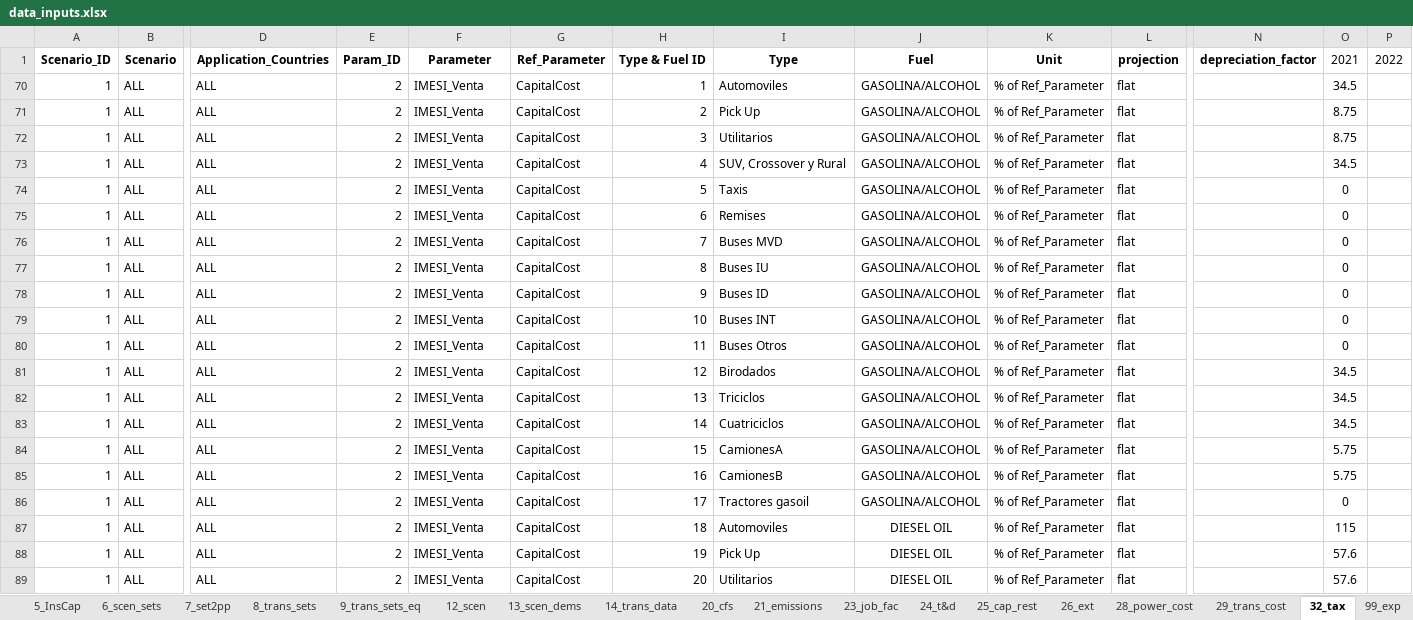
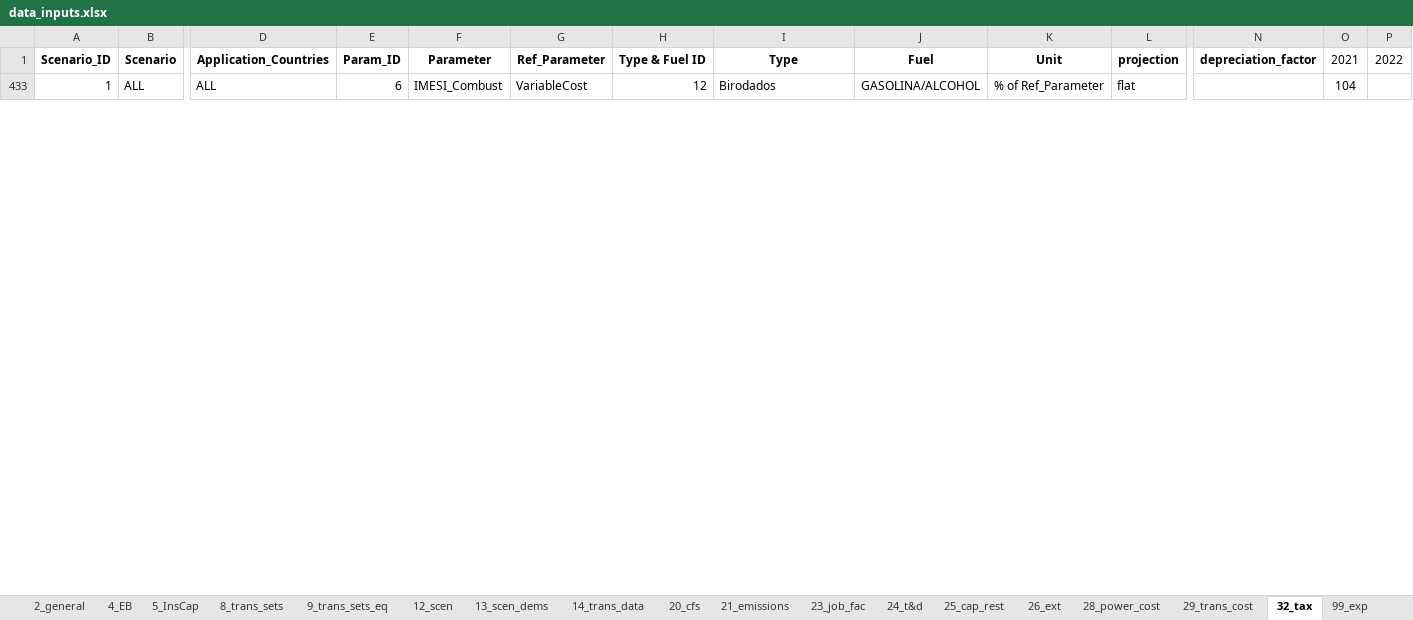
Before and after one commit to clg-admin/Model_BULAC_Uruguay, an Excel workbook: data_inputs.xlsx, sheet 32_tax, drawn as a sheet; only a part is shown, gaps mark what is left out; values as stored, in another font and other column widths than the file's, no borders; removed rows and columns are numbered as before the commit, all else as after; rows hold the shown columns only; the diff covers the shown part only; the diff names each change by its address in the sheet, - before the commit and + after, or states it on an @@ line.

```diff
--- a/data_inputs.xlsx (sheet 32_tax)
+++ b/data_inputs.xlsx (sheet 32_tax)
-sheet tab: 6_scen_sets
-sheet tab: 7_set2pp
@@ row 70 hidden: 1 | ALL | ALL | 2 | IMESI_Venta | CapitalCost | 1 | Automoviles | GASOLINA/ALCOHOL | % of Ref_Parameter | flat |  | 34.5 @@
@@ row 71 hidden: 1 | ALL | ALL | 2 | IMESI_Venta | CapitalCost | 2 | Pick Up | GASOLINA/ALCOHOL | % of Ref_Parameter | flat |  | 8.75 @@
@@ row 72 hidden: 1 | ALL | ALL | 2 | IMESI_Venta | CapitalCost | 3 | Utilitarios | GASOLINA/ALCOHOL | % of Ref_Parameter | flat |  | 8.75 @@
@@ row 73 hidden: 1 | ALL | ALL | 2 | IMESI_Venta | CapitalCost | 4 | SUV, Crossover y Rural | GASOLINA/ALCOHOL | % of Ref_Parameter | flat |  | 34.5 @@
@@ row 74 hidden: 1 | ALL | ALL | 2 | IMESI_Venta | CapitalCost | 5 | Taxis | GASOLINA/ALCOHOL | % of Ref_Parameter | flat |  | 0 @@
@@ row 75 hidden: 1 | ALL | ALL | 2 | IMESI_Venta | CapitalCost | 6 | Remises | GASOLINA/ALCOHOL | % of Ref_Parameter | flat |  | 0 @@
@@ row 76 hidden: 1 | ALL | ALL | 2 | IMESI_Venta | CapitalCost | 7 | Buses MVD | GASOLINA/ALCOHOL | % of Ref_Parameter | flat |  | 0 @@
@@ row 77 hidden: 1 | ALL | ALL | 2 | IMESI_Venta | CapitalCost | 8 | Buses IU | GASOLINA/ALCOHOL | % of Ref_Parameter | flat |  | 0 @@
@@ row 78 hidden: 1 | ALL | ALL | 2 | IMESI_Venta | CapitalCost | 9 | Buses ID | GASOLINA/ALCOHOL | % of Ref_Parameter | flat |  | 0 @@
@@ row 79 hidden: 1 | ALL | ALL | 2 | IMESI_Venta | CapitalCost | 10 | Buses INT | GASOLINA/ALCOHOL | % of Ref_Parameter | flat |  | 0 @@
@@ row 80 hidden: 1 | ALL | ALL | 2 | IMESI_Venta | CapitalCost | 11 | Buses Otros | GASOLINA/ALCOHOL | % of Ref_Parameter | flat |  | 0 @@
-E433: 2
+E433: 6
-F433: IMESI_Venta
+F433: IMESI_Combust
-G433: CapitalCost
+G433: VariableCost
-O433: 34.5
+O433: 104
@@ row 82 hidden: 1 | ALL | ALL | 2 | IMESI_Venta | CapitalCost | 13 | Triciclos | GASOLINA/ALCOHOL | % of Ref_Parameter | flat |  | 34.5 @@
@@ row 83 hidden: 1 | ALL | ALL | 2 | IMESI_Venta | CapitalCost | 14 | Cuatriciclos | GASOLINA/ALCOHOL | % of Ref_Parameter | flat |  | 34.5 @@
@@ row 84 hidden: 1 | ALL | ALL | 2 | IMESI_Venta | CapitalCost | 15 | CamionesA | GASOLINA/ALCOHOL | % of Ref_Parameter | flat |  | 5.75 @@
@@ row 85 hidden: 1 | ALL | ALL | 2 | IMESI_Venta | CapitalCost | 16 | CamionesB | GASOLINA/ALCOHOL | % of Ref_Parameter | flat |  | 5.75 @@
@@ row 86 hidden: 1 | ALL | ALL | 2 | IMESI_Venta | CapitalCost | 17 | Tractores gasoil | GASOLINA/ALCOHOL | % of Ref_Parameter | flat |  | 0 @@
@@ row 87 hidden: 1 | ALL | ALL | 2 | IMESI_Venta | CapitalCost | 18 | Automoviles | DIESEL OIL | % of Ref_Parameter | flat |  | 115 @@
@@ row 88 hidden: 1 | ALL | ALL | 2 | IMESI_Venta | CapitalCost | 19 | Pick Up | DIESEL OIL | % of Ref_Parameter | flat |  | 57.6 @@
@@ row 89 hidden: 1 | ALL | ALL | 2 | IMESI_Venta | CapitalCost | 20 | Utilitarios | DIESEL OIL | % of Ref_Parameter | flat |  | 57.6 @@
```
Also changed, not shown: 45 hidden or unhidden rows and 11 edited cells elsewhere in this sheet, sheet 12_scen, sheet 14_trans_data, sheet 29_trans_cost, sheet 2_general, other sheet tabs, hidden cells, Taxes_Factors.xlsx, 4 other files.
